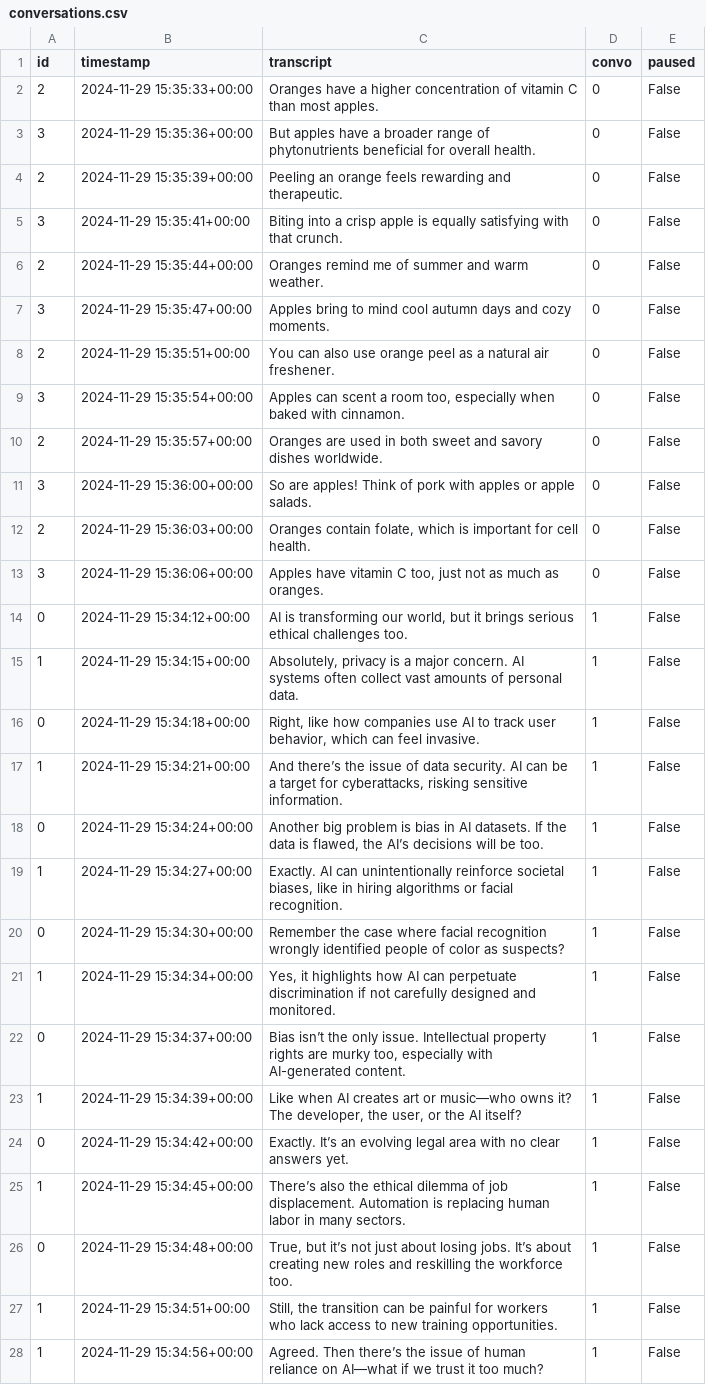
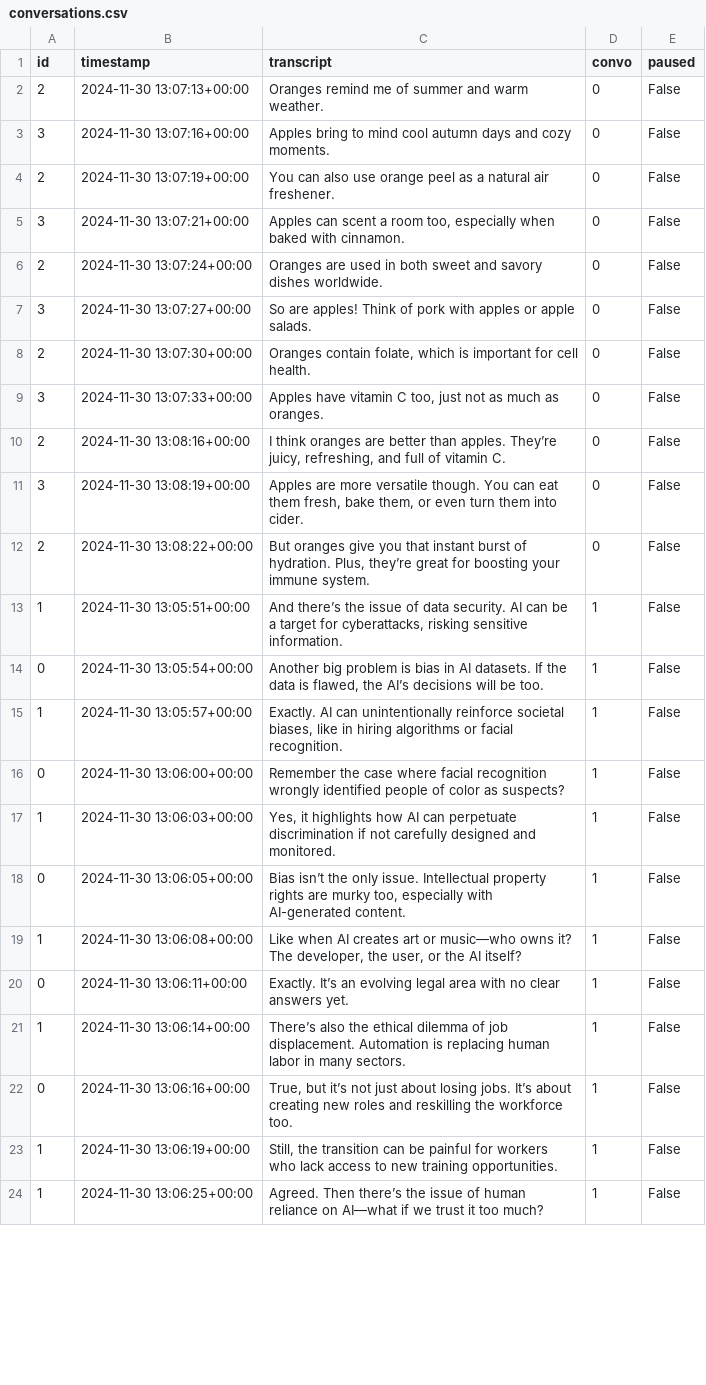
Before and after one commit to kennyzhang620/convo-sepper, a CSV file: conversations.csv, drawn as a sheet; only a part is shown; removed rows and columns are numbered as before the commit, all else as after; the diff covers the shown part only; the diff names each change by its address in the sheet, - before the commit and + after, or states it on an @@ line.

```diff
--- a/conversations.csv
+++ b/conversations.csv
-row 2: 2 | 2024-11-29 15:35:33+00:00 | Oranges have a higher concentration of vitamin C than most apples. | 0 | False
-row 3: 3 | 2024-11-29 15:35:36+00:00 | But apples have a broader range of phytonutrients beneficial for overall health. | 0 | False
-row 4: 2 | 2024-11-29 15:35:39+00:00 | Peeling an orange feels rewarding and therapeutic. | 0 | False
-row 5: 3 | 2024-11-29 15:35:41+00:00 | Biting into a crisp apple is equally satisfying with that crunch. | 0 | False
-B2 (timestamp): 2024-11-29 15:35:44+00:00
+B2 (timestamp): 2024-11-30 13:07:13+00:00
-B3 (timestamp): 2024-11-29 15:35:47+00:00
+B3 (timestamp): 2024-11-30 13:07:16+00:00
-B4 (timestamp): 2024-11-29 15:35:51+00:00
+B4 (timestamp): 2024-11-30 13:07:19+00:00
-B5 (timestamp): 2024-11-29 15:35:54+00:00
+B5 (timestamp): 2024-11-30 13:07:21+00:00
-B6 (timestamp): 2024-11-29 15:35:57+00:00
+B6 (timestamp): 2024-11-30 13:07:24+00:00
-B7 (timestamp): 2024-11-29 15:36:00+00:00
+B7 (timestamp): 2024-11-30 13:07:27+00:00
-B8 (timestamp): 2024-11-29 15:36:03+00:00
+B8 (timestamp): 2024-11-30 13:07:30+00:00
-B9 (timestamp): 2024-11-29 15:36:06+00:00
+B9 (timestamp): 2024-11-30 13:07:33+00:00
-row 14: 0 | 2024-11-29 15:34:12+00:00 | AI is transforming our world, but it brings serious ethical challenges too. | 1 | False
-row 15: 1 | 2024-11-29 15:34:15+00:00 | Absolutely, privacy is a major concern. AI systems often collect vast amounts of personal data. | 1 | False
-row 16: 0 | 2024-11-29 15:34:18+00:00 | Right, like how companies use AI to track user behavior, which can feel invasive. | 1 | False
+row 10: 2 | 2024-11-30 13:08:16+00:00 | I think oranges are better than apples. They’re juicy, refreshing, and full of vitamin C. | 0 | False
+row 11: 3 | 2024-11-30 13:08:19+00:00 | Apples are more versatile though. You can eat them fresh, bake them, or even turn them into cider. | 0 | False
+row 12: 2 | 2024-11-30 13:08:22+00:00 | But oranges give you that instant burst of hydration. Plus, they’re great for boosting your immune system. | 0 | False
-B13 (timestamp): 2024-11-29 15:34:21+00:00
+B13 (timestamp): 2024-11-30 13:05:51+00:00
-B14 (timestamp): 2024-11-29 15:34:24+00:00
+B14 (timestamp): 2024-11-30 13:05:54+00:00
-B15 (timestamp): 2024-11-29 15:34:27+00:00
+B15 (timestamp): 2024-11-30 13:05:57+00:00
-B16 (timestamp): 2024-11-29 15:34:30+00:00
+B16 (timestamp): 2024-11-30 13:06:00+00:00
-B17 (timestamp): 2024-11-29 15:34:34+00:00
+B17 (timestamp): 2024-11-30 13:06:03+00:00
-B18 (timestamp): 2024-11-29 15:34:37+00:00
+B18 (timestamp): 2024-11-30 13:06:05+00:00
-B19 (timestamp): 2024-11-29 15:34:39+00:00
+B19 (timestamp): 2024-11-30 13:06:08+00:00
-B20 (timestamp): 2024-11-29 15:34:42+00:00
+B20 (timestamp): 2024-11-30 13:06:11+00:00
-B21 (timestamp): 2024-11-29 15:34:45+00:00
+B21 (timestamp): 2024-11-30 13:06:14+00:00
-B22 (timestamp): 2024-11-29 15:34:48+00:00
+B22 (timestamp): 2024-11-30 13:06:16+00:00
-B23 (timestamp): 2024-11-29 15:34:51+00:00
+B23 (timestamp): 2024-11-30 13:06:19+00:00
-B24 (timestamp): 2024-11-29 15:34:56+00:00
+B24 (timestamp): 2024-11-30 13:06:25+00:00
```
Also changed, not shown: 4 added rows and 23 edited cells elsewhere in this file, advice.csv, 2 other files.
